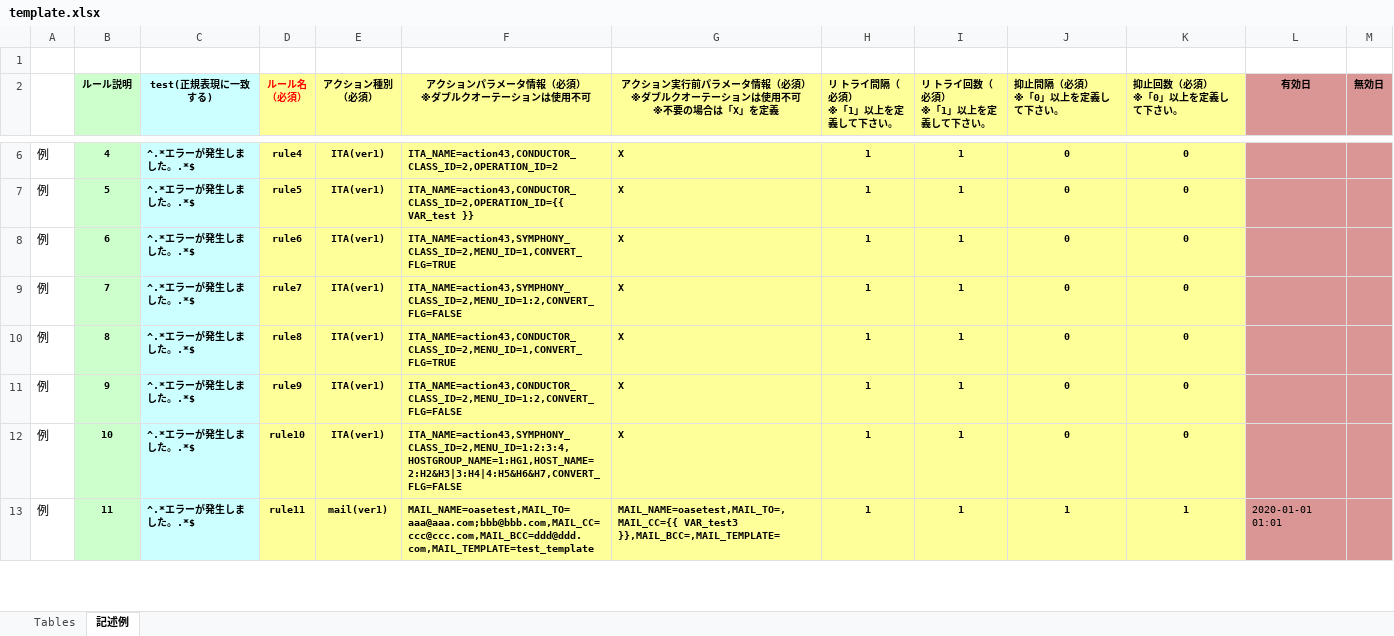
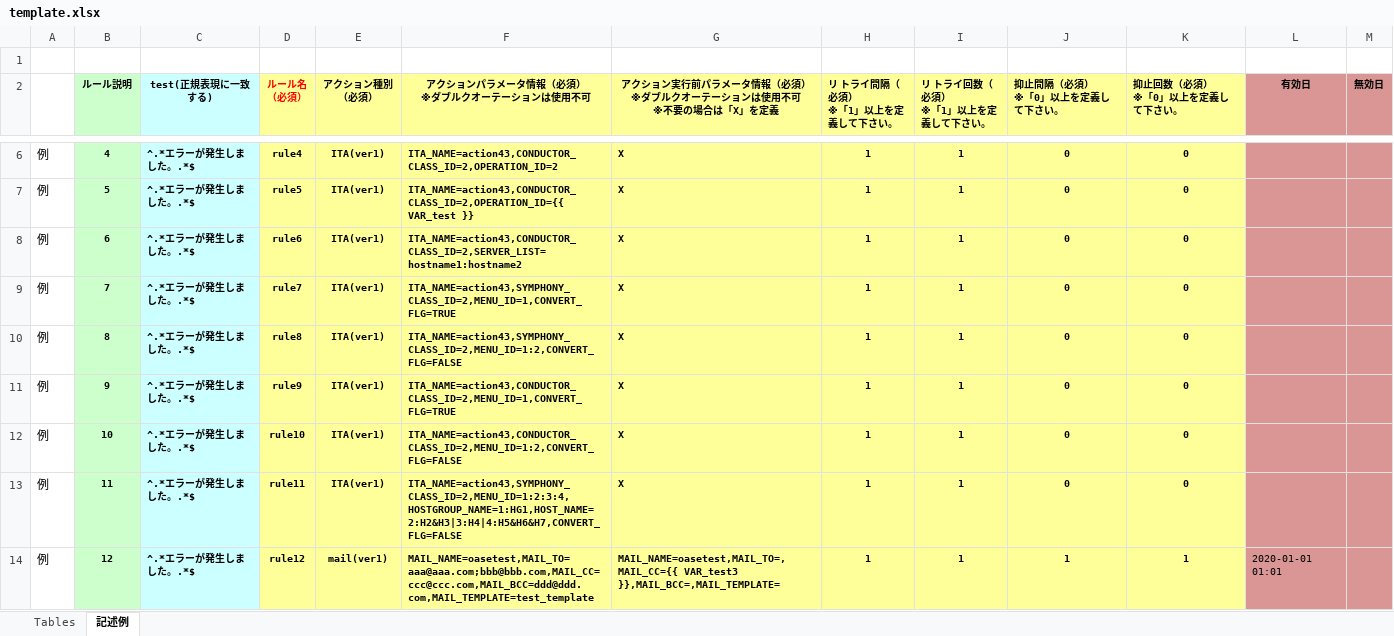
Before and after one commit to exastro-suite/oase, an Excel workbook: oase-root/libs/commonlibs/template.xlsx, sheet 記述例, drawn as a sheet; only a part is shown, gaps mark what is left out; values as stored, in another font and other column widths than the file's, no borders; addresses are those after the commit; the diff covers the shown part only; the diff names each change by its address in the sheet, - before the commit and + after, or states it on an @@ line.

Commit message:
#4404 記述例修正

```diff
--- a/oase-root/libs/commonlibs/template.xlsx (sheet 記述例)
+++ b/oase-root/libs/commonlibs/template.xlsx (sheet 記述例)
-F8: ITA_NAME=action43,SYMPHONY_CLASS_ID=2,MENU_ID=1,CONVERT_FLG=TRUE
+F8: ITA_NAME=action43,CONDUCTOR_CLASS_ID=2,SERVER_LIST=hostname1:hostname2
-F9: ITA_NAME=action43,SYMPHONY_CLASS_ID=2,MENU_ID=1:2,CONVERT_FLG=FALSE
+F9: ITA_NAME=action43,SYMPHONY_CLASS_ID=2,MENU_ID=1,CONVERT_FLG=TRUE
-F10: ITA_NAME=action43,CONDUCTOR_CLASS_ID=2,MENU_ID=1,CONVERT_FLG=TRUE
+F10: ITA_NAME=action43,SYMPHONY_CLASS_ID=2,MENU_ID=1:2,CONVERT_FLG=FALSE
-F11: ITA_NAME=action43,CONDUCTOR_CLASS_ID=2,MENU_ID=1:2,CONVERT_FLG=FALSE
+F11: ITA_NAME=action43,CONDUCTOR_CLASS_ID=2,MENU_ID=1,CONVERT_FLG=TRUE
-F12: ITA_NAME=action43,SYMPHONY_CLASS_ID=2,MENU_ID=1:2:3:4,HOSTGROUP_NAME=1:HG1,HOST_NAME=2:H2&H3|3:H4|4:H5&H6&H7,CONVERT_FLG=FALSE
+F12: ITA_NAME=action43,CONDUCTOR_CLASS_ID=2,MENU_ID=1:2,CONVERT_FLG=FALSE
+row 13: 例 | 11 | ^.*エラーが発生しました。.*$ | rule11 | ITA(ver1) | ITA_NAME=action43,SYMPHONY_CLASS_ID=2,MENU_ID=1:2:3:4,HOSTGROUP_NAME=1:HG1,HOST_NAME=2:H2&H3|3:H4|4:H5&H6&H7,CONVERT_FLG=FALSE | X | 1 | 1 | 0 | 0
-B14 (ルール説明): 11
+B14 (ルール説明): 12
-D14 (ルール名 （必須）): rule11
+D14 (ルール名 （必須）): rule12
```
Also changed, not shown: 3 edited cells elsewhere in this sheet.
